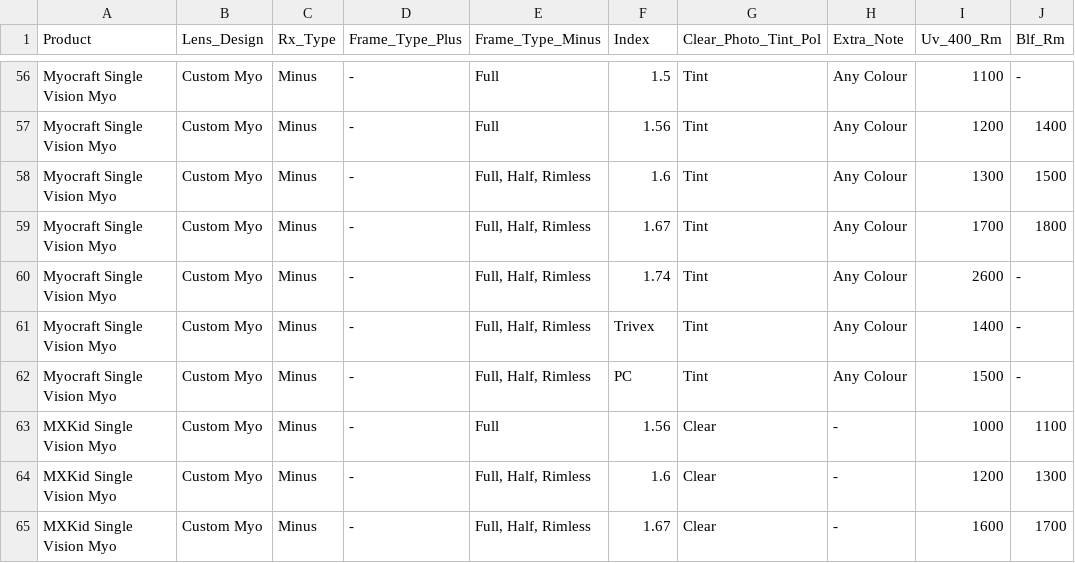
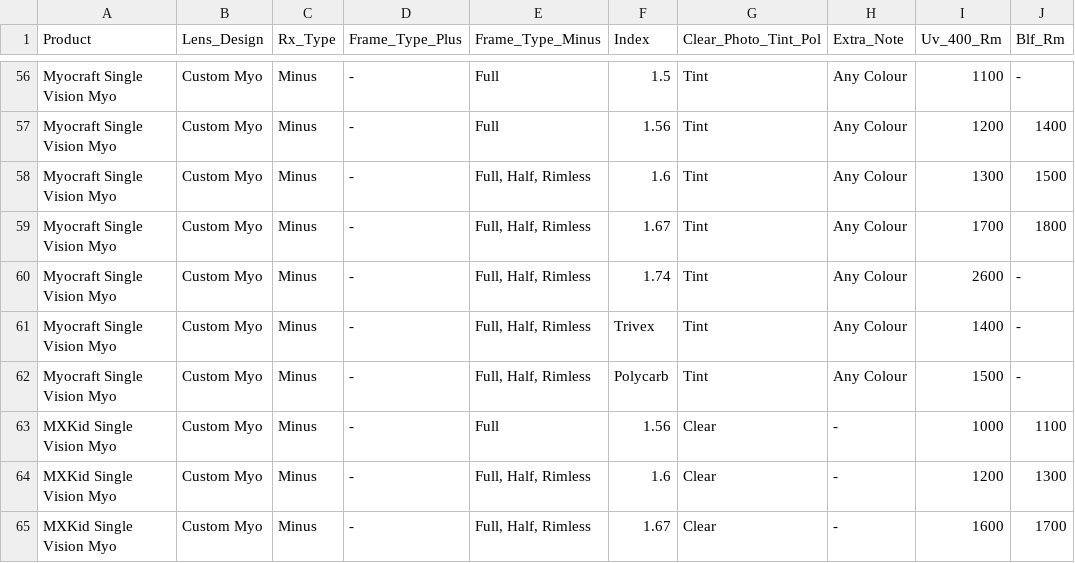
Before and after one commit to sp-rx/OL-selector_2, a CSV file: NEW_OL_LIST_CSV.csv, drawn as a sheet; only a part is shown, gaps mark what is left out; the diff covers the shown part only; the diff names each change by its address in the sheet, - before the commit and + after, or states it on an @@ line.

Commit message:
Update NEW_OL_LIST_CSV.csv

```diff
--- a/NEW_OL_LIST_CSV.csv
+++ b/NEW_OL_LIST_CSV.csv
-F62 (Index): PC
+F62 (Index): Polycarb
```
Also changed, not shown: 16 edited cells elsewhere in this file.
